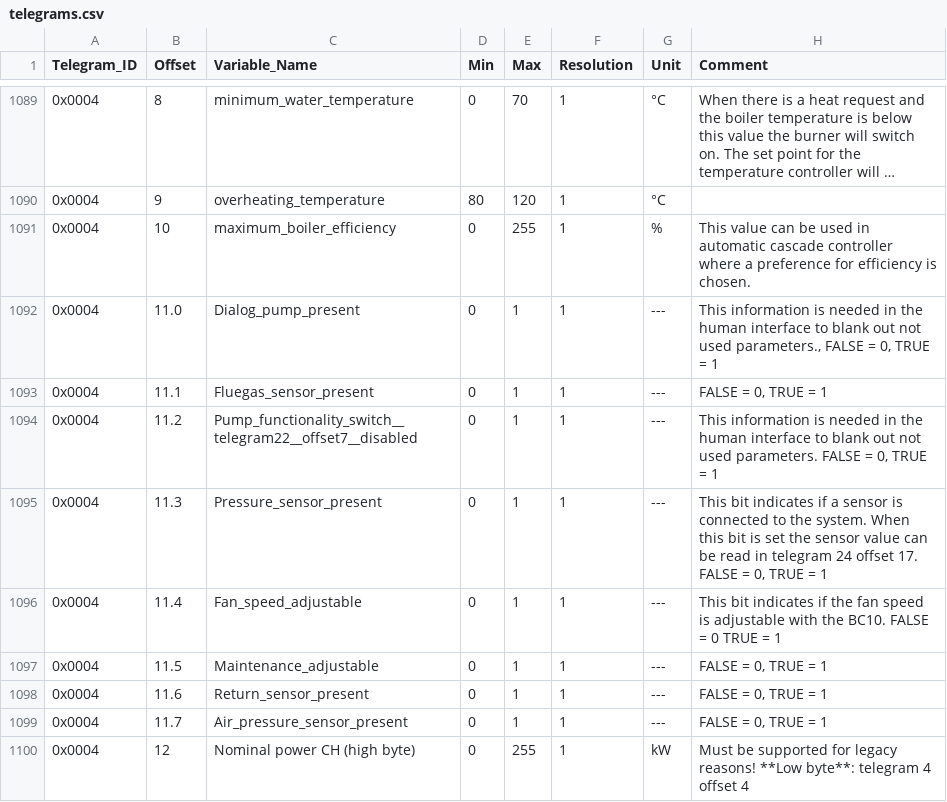
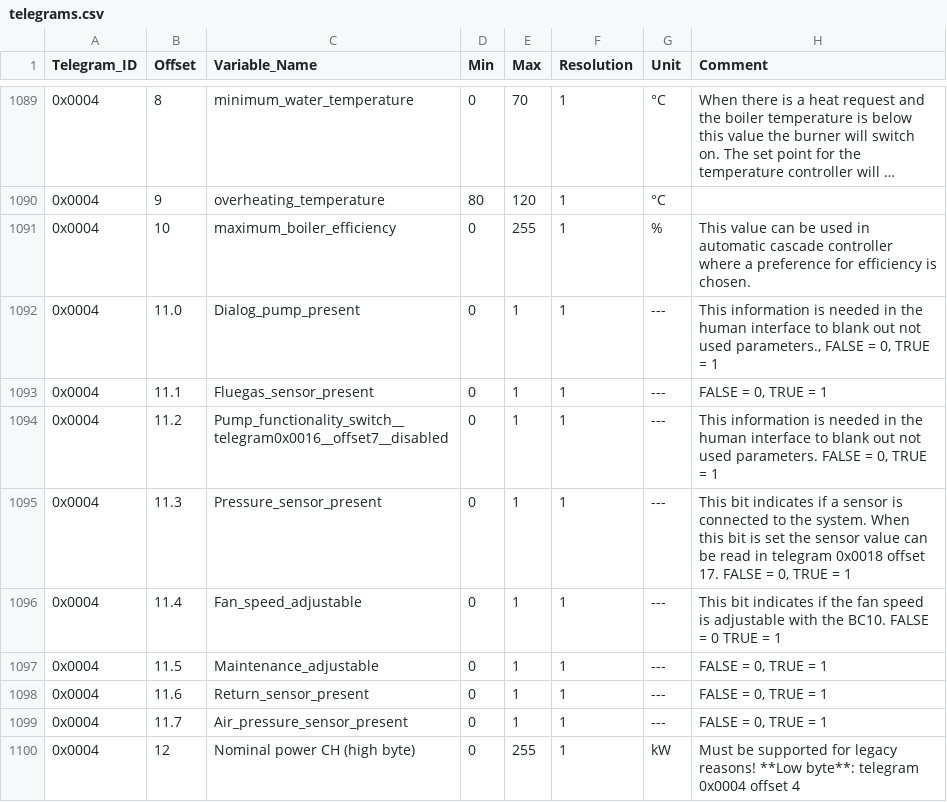
Before and after one commit to emsesp/docs, a CSV file: static/data/telegrams.csv, drawn as a sheet; only a part is shown, gaps mark what is left out; long unchanged cells end in …; the diff covers the shown part only.

```diff
--- a/static/data/telegrams.csv
+++ b/static/data/telegrams.csv
@@ -1093,4 +1093,4 @@ Telegram_ID,Offset,Variable_Name,Min,Max,Resolution,Unit,Comment
 0x0004,11.1,Fluegas_sensor_present,0,1,1,---,"FALSE = 0, TRUE = 1"
-0x0004,11.2,Pump_functionality_switch__telegram22__offset7__disabled,0,1,1,---,"This information is needed in the human interface to blank out not used parameters. FALSE = 0, TRUE = 1"
-0x0004,11.3,Pressure_sensor_present,0,1,1,---,"This bit indicates if a sensor is connected to the system. When this bit is set the sensor value can be read in telegram 24 offset 17. FALSE = 0, TRUE = 1"
+0x0004,11.2,Pump_functionality_switch__telegram0x0016__offset7__disabled,0,1,1,---,"This information is needed in the human interface to blank out not used parameters. FALSE = 0, TRUE = 1"
+0x0004,11.3,Pressure_sensor_present,0,1,1,---,"This bit indicates if a sensor is connected to the system. When this bit is set the sensor value can be read in telegram 0x0018 offset 17. FALSE = 0, TRUE = 1"
 0x0004,11.4,Fan_speed_adjustable,0,1,1,---,"This bit indicates if the fan speed is adjustable with the BC10. FALSE = 0 TRUE = 1"
@@ -1099,2 +1099,2 @@ Telegram_ID,Offset,Variable_Name,Min,Max,Resolution,Unit,Comment
 0x0004,11.7,Air_pressure_sensor_present,0,1,1,---,"FALSE = 0, TRUE = 1"
-0x0004,12,Nominal power CH (high byte),0,255,1,kW,"Must be supported for legacy reasons! **Low byte**: telegram 4 offset 4"
+0x0004,12,Nominal power CH (high byte),0,255,1,kW,"Must be supported for legacy reasons! **Low byte**: telegram 0x0004 offset 4"
```
Also changed, not shown: 1 removed row and 46 edited cells elsewhere in this file, 1 other file.
